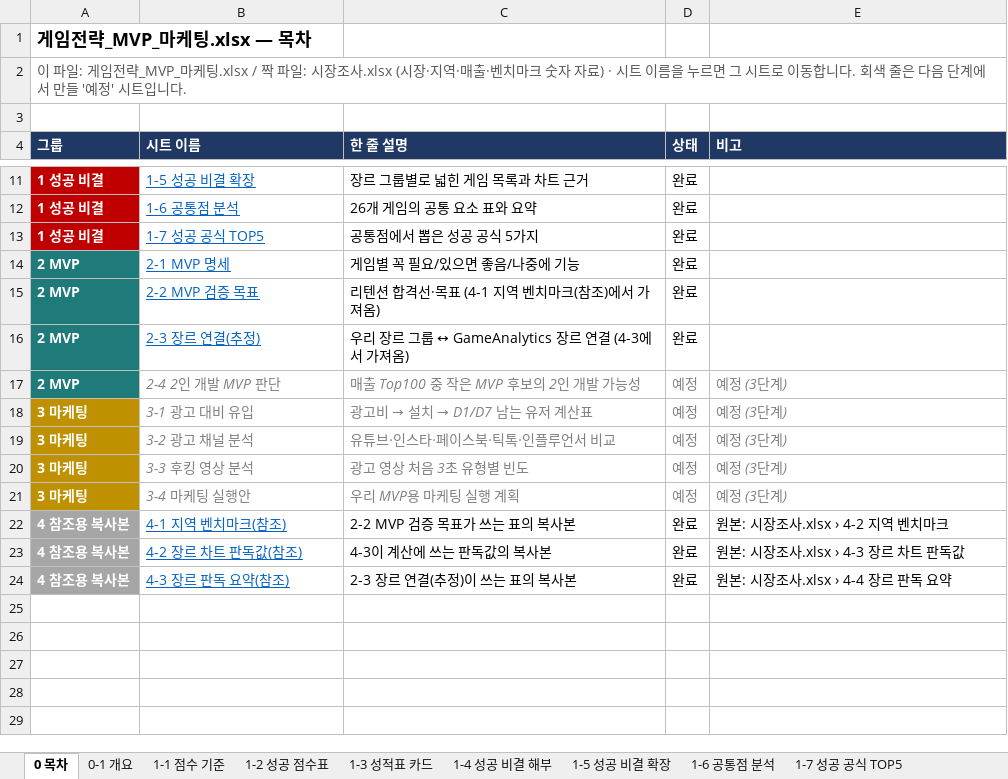
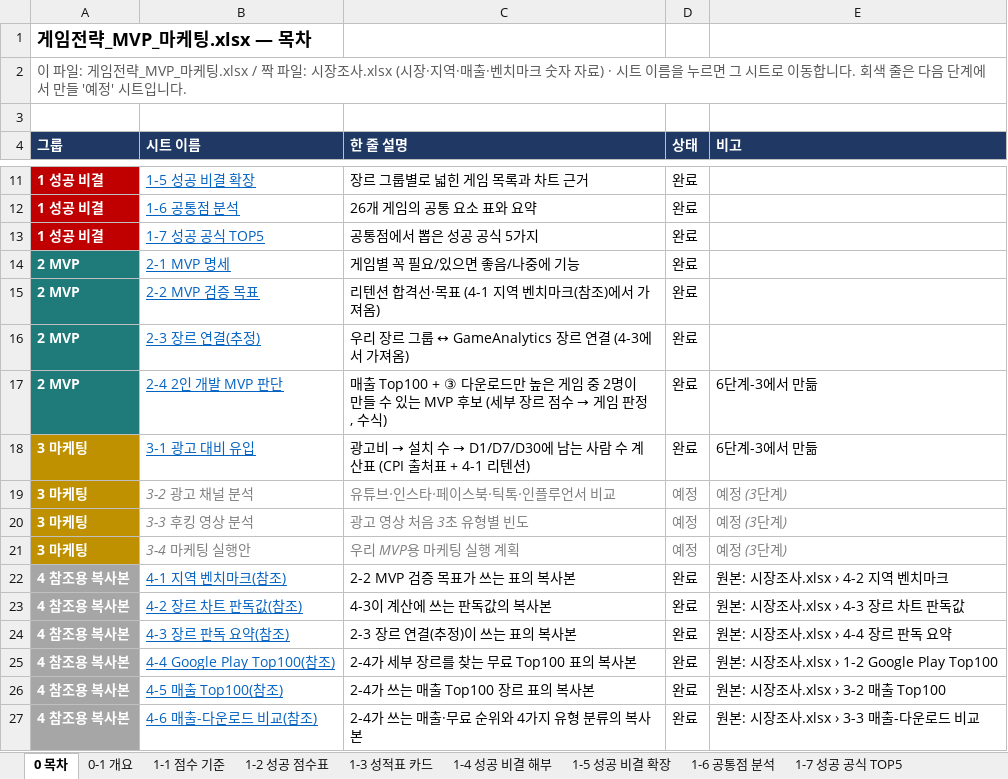
Before and after one commit to JinCoy/mobile-game-market-research, an Excel workbook: 게임전략_MVP_마케팅.xlsx, sheet 0 목차, drawn as a sheet; only a part is shown, gaps mark what is left out; values as stored, in another font and other column widths than the file's, no borders; the diff names each change by its address in the sheet, - before the commit and + after, or states it on an @@ line.

```diff
--- a/게임전략_MVP_마케팅.xlsx (sheet 0 목차)
+++ b/게임전략_MVP_마케팅.xlsx (sheet 0 목차)
-B17:E18 italic: on
+B17:E18 italic: off
@@ B17:B18 underline: off → on, text colour: #808080 → #0563C1 @@
@@ C17 (한 줄 설명): 매출 Top100 중 작은 MVP 후보의 2인 개발 가능성 → 매출 Top100 + ③ 다운로드만 높은 게임 중 2명이 만들 수 있는 MVP 후보 (세부 장르 점수 → 게임 판정, 수식) @@
-C17:E18 text colour: #808080
+C17:E18 text colour: black
-D17:D18 (상태): 예정
+D17:D18 (상태): 완료
-E17:E18 (비고): 예정 (3단계)
+E17:E18 (비고): 6단계-3에서 만듦
@@ C18 (한 줄 설명): 광고비 → 설치 → D1/D7 남는 유저 계산표 → 광고비 → 설치 수 → D1/D7/D30에 남는 사람 수 계산표 (CPI 출처표 + 4-1 리텐션) @@
+row 25: 4 참조용 복사본 | 4-4 Google Play Top100(참조) | 2-4가 세부 장르를 찾는 무료 Top100 표의 복사본 | 완료 | 원본: 시장조사.xlsx › 1-2 Google Play Top100
+row 26: 4 참조용 복사본 | 4-5 매출 Top100(참조) | 2-4가 쓰는 매출 Top100 장르 표의 복사본 | 완료 | 원본: 시장조사.xlsx › 3-2 매출 Top100
+row 27: 4 참조용 복사본 | 4-6 매출-다운로드 비교(참조) | 2-4가 쓰는 매출·무료 순위와 4가지 유형 분류의 복사본 | 완료 | 원본: 시장조사.xlsx › 3-3 매출-다운로드 비교
```
Also changed, not shown: sheet 0-1 개요, sheet 4-3 장르 판독 요약(참조), sheet 4-2 장르 차트 판독값(참조), other sheet tabs, charts or pictures, 시장조사.xlsx, 9 other files.
